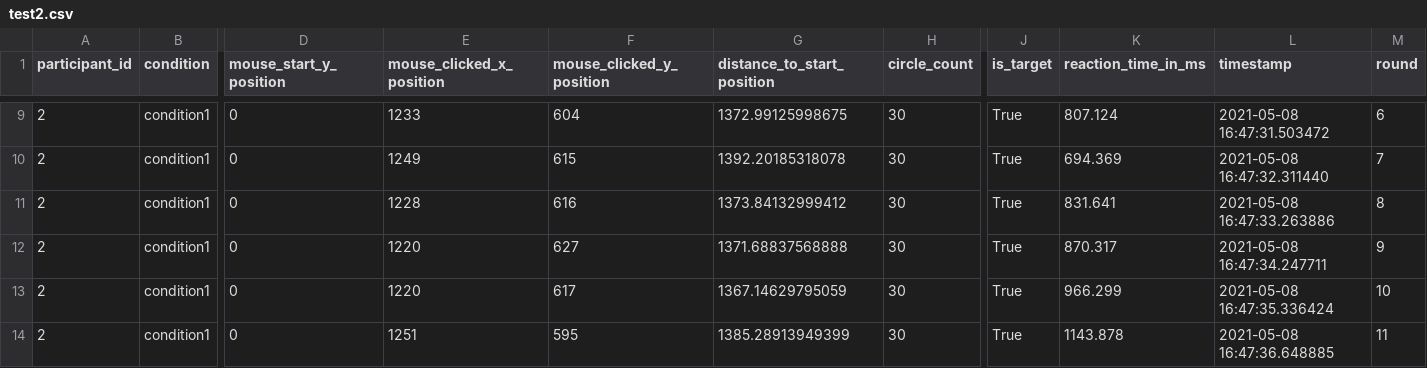
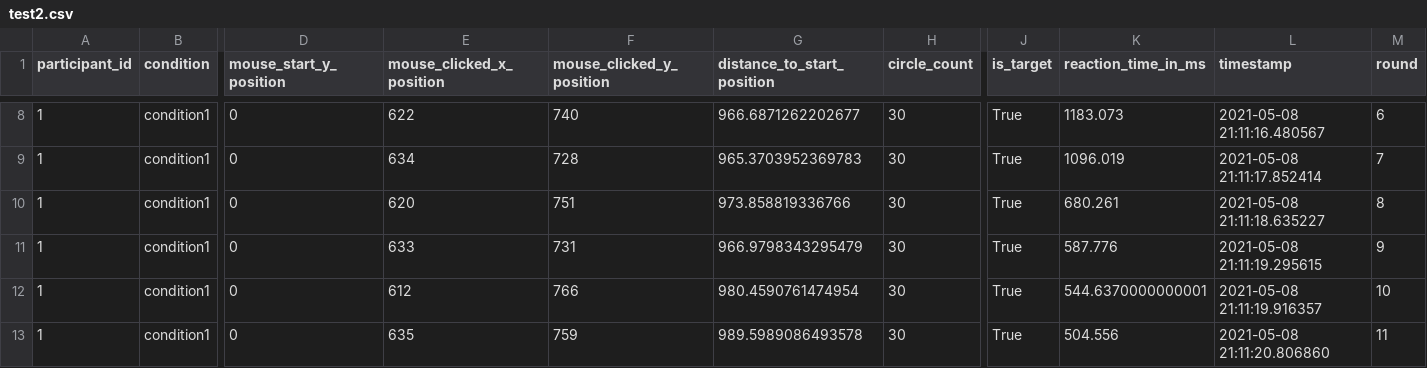
Before and after one commit to ITT-21SS-UR/assignment-04-sc, a CSV file: experiment/test2.csv, drawn as a sheet; only a part is shown, gaps mark what is left out; addresses are those after the commit; the diff covers the shown part only; the diff names each change by its address in the sheet, - before the commit and + after, or states it on an @@ line.

```diff
--- a/experiment/test2.csv
+++ b/experiment/test2.csv
-A8:A13 (participant_id): 2
+A8:A13 (participant_id): 1
-E8 (mouse_clicked_x_position): 1233
+E8 (mouse_clicked_x_position): 622
-F8 (mouse_clicked_y_position): 604
+F8 (mouse_clicked_y_position): 740
-G8 (distance_to_start_position): 1372.99125998675
+G8 (distance_to_start_position): 966.6871262202677
-K8 (reaction_time_in_ms): 807.124
+K8 (reaction_time_in_ms): 1183.073
-L8 (timestamp): 2021-05-08 16:47:31.503472
+L8 (timestamp): 2021-05-08 21:11:16.480567
-E9 (mouse_clicked_x_position): 1249
+E9 (mouse_clicked_x_position): 634
-F9 (mouse_clicked_y_position): 615
+F9 (mouse_clicked_y_position): 728
-G9 (distance_to_start_position): 1392.20185318078
+G9 (distance_to_start_position): 965.3703952369783
-K9 (reaction_time_in_ms): 694.369
+K9 (reaction_time_in_ms): 1096.019
-L9 (timestamp): 2021-05-08 16:47:32.311440
+L9 (timestamp): 2021-05-08 21:11:17.852414
-E10 (mouse_clicked_x_position): 1228
+E10 (mouse_clicked_x_position): 620
-F10 (mouse_clicked_y_position): 616
+F10 (mouse_clicked_y_position): 751
-G10 (distance_to_start_position): 1373.84132999412
+G10 (distance_to_start_position): 973.858819336766
-K10 (reaction_time_in_ms): 831.641
+K10 (reaction_time_in_ms): 680.261
-L10 (timestamp): 2021-05-08 16:47:33.263886
+L10 (timestamp): 2021-05-08 21:11:18.635227
-E11 (mouse_clicked_x_position): 1220
+E11 (mouse_clicked_x_position): 633
-F11 (mouse_clicked_y_position): 627
+F11 (mouse_clicked_y_position): 731
-G11 (distance_to_start_position): 1371.68837568888
+G11 (distance_to_start_position): 966.9798343295479
-K11 (reaction_time_in_ms): 870.317
+K11 (reaction_time_in_ms): 587.776
-L11 (timestamp): 2021-05-08 16:47:34.247711
+L11 (timestamp): 2021-05-08 21:11:19.295615
-E12 (mouse_clicked_x_position): 1220
+E12 (mouse_clicked_x_position): 612
-F12 (mouse_clicked_y_position): 617
+F12 (mouse_clicked_y_position): 766
-G12 (distance_to_start_position): 1367.14629795059
+G12 (distance_to_start_position): 980.4590761474954
-K12 (reaction_time_in_ms): 966.299
+K12 (reaction_time_in_ms): 544.6370000000001
-L12 (timestamp): 2021-05-08 16:47:35.336424
+L12 (timestamp): 2021-05-08 21:11:19.916357
-E13 (mouse_clicked_x_position): 1251
+E13 (mouse_clicked_x_position): 635
-F13 (mouse_clicked_y_position): 595
+F13 (mouse_clicked_y_position): 759
-G13 (distance_to_start_position): 1385.28913949399
+G13 (distance_to_start_position): 989.5989086493578
-K13 (reaction_time_in_ms): 1143.878
+K13 (reaction_time_in_ms): 504.556
-L13 (timestamp): 2021-05-08 16:47:36.648885
+L13 (timestamp): 2021-05-08 21:11:20.806860
```
Also changed, not shown: 1 added row, 2 removed rows and 30 edited cells elsewhere in this file, experiment/pointing_technique_table.csv, 6 other files.
